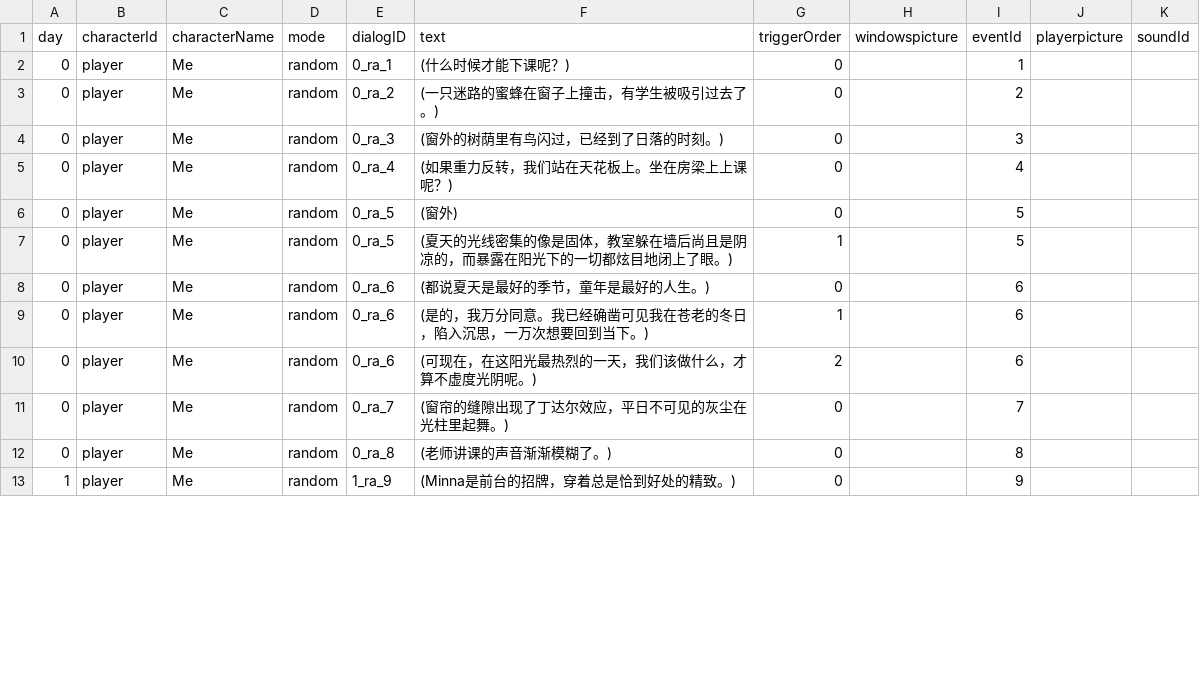
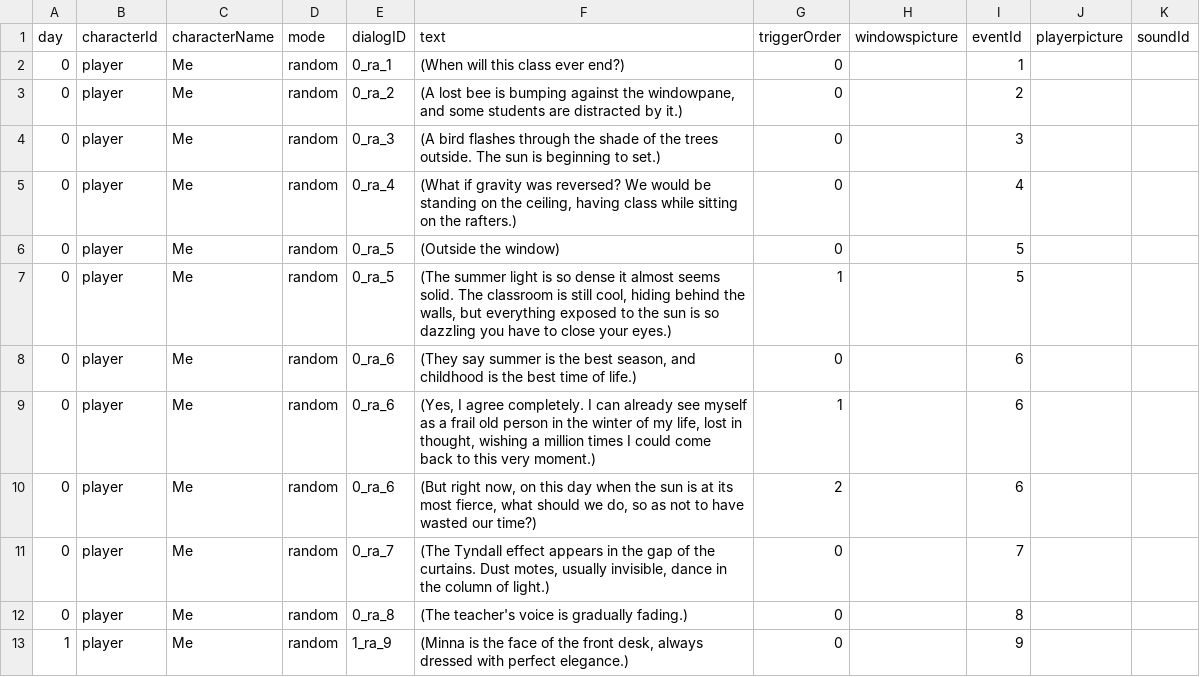
Before and after one commit to Shannju/WhiteNight, a CSV file: Assets/c#/Dialog/csv/windows.csv, drawn as a sheet; only a part is shown; the diff covers the shown part only.

```diff
--- a/Assets/c#/Dialog/csv/windows.csv
+++ b/Assets/c#/Dialog/csv/windows.csv
@@ -1,13 +1,13 @@
 day,characterId,characterName,mode,dialogID,text,triggerOrder,windowspicture,eventId,playerpicture,soundId
-0,player,Me,random,0_ra_1,(什么时候才能下课呢？),0,,1,,
-0,player,Me,random,0_ra_2,(一只迷路的蜜蜂在窗子上撞击，有学生被吸引过去了。),0,,2,,
-0,player,Me,random,0_ra_3,(窗外的树荫里有鸟闪过，已经到了日落的时刻。),0,,3,,
-0,player,Me,random,0_ra_4,(如果重力反转，我们站在天花板上。坐在房梁上上课呢？),0,,4,,
-0,player,Me,random,0_ra_5,(窗外),0,,5,,
-0,player,Me,random,0_ra_5,(夏天的光线密集的像是固体，教室躲在墙后尚且是阴凉的，而暴露在阳光下的一切都炫目地闭上了眼。),1,,5,,
-0,player,Me,random,0_ra_6,(都说夏天是最好的季节，童年是最好的人生。),0,,6,,
-0,player,Me,random,0_ra_6,(是的，我万分同意。我已经确凿可见我在苍老的冬日，陷入沉思，一万次想要回到当下。),1,,6,,
-0,player,Me,random,0_ra_6,(可现在，在这阳光最热烈的一天，我们该做什么，才算不虚度光阴呢。),2,,6,,
-0,player,Me,random,0_ra_7,(窗帘的缝隙出现了丁达尔效应，平日不可见的灰尘在光柱里起舞。),0,,7,,
-0,player,Me,random,0_ra_8,(老师讲课的声音渐渐模糊了。),0,,8,,
-1,player,Me,random,1_ra_9,(Minna是前台的招牌，穿着总是恰到好处的精致。),0,,9,,
+0,player,Me,random,0_ra_1,(When will this class ever end?),0,,1,,
+0,player,Me,random,0_ra_2,"(A lost bee is bumping against the windowpane, and some students are distracted by it.)",0,,2,,
+0,player,Me,random,0_ra_3,(A bird flashes through the shade of the trees outside. The sun is beginning to set.),0,,3,,
+0,player,Me,random,0_ra_4,"(What if gravity was reversed? We would be standing on the ceiling, having class while sitting on the rafters.)",0,,4,,
+0,player,Me,random,0_ra_5,(Outside the window),0,,5,,
+0,player,Me,random,0_ra_5,"(The summer light is so dense it almost seems solid. The classroom is still cool, hiding behind the walls, but everything exposed to the sun is so dazzling you have to close your eyes.)",1,,5,,
+0,player,Me,random,0_ra_6,"(They say summer is the best season, and childhood is the best time of life.)",0,,6,,
+0,player,Me,random,0_ra_6,"(Yes, I agree completely. I can already see myself as a frail old person in the winter of my life, lost in thought, wishing a million times I could come back to this very moment.)",1,,6,,
+0,player,Me,random,0_ra_6,"(But right now, on this day when the sun is at its most fierce, what should we do, so as not to have wasted our time?)",2,,6,,
+0,player,Me,random,0_ra_7,"(The Tyndall effect appears in the gap of the curtains. Dust motes, usually invisible, dance in the column of light.)",0,,7,,
+0,player,Me,random,0_ra_8,(The teacher's voice is gradually fading.),0,,8,,
+1,player,Me,random,1_ra_9,"(Minna is the face of the front desk, always dressed with perfect elegance.)",0,,9,,
```
Also changed, not shown: 10 edited cells elsewhere in this file, Assets/c#/Dialog/csv/mate.csv, Assets/c#/Dialog/csv/teacher.csv, 11 other files.
